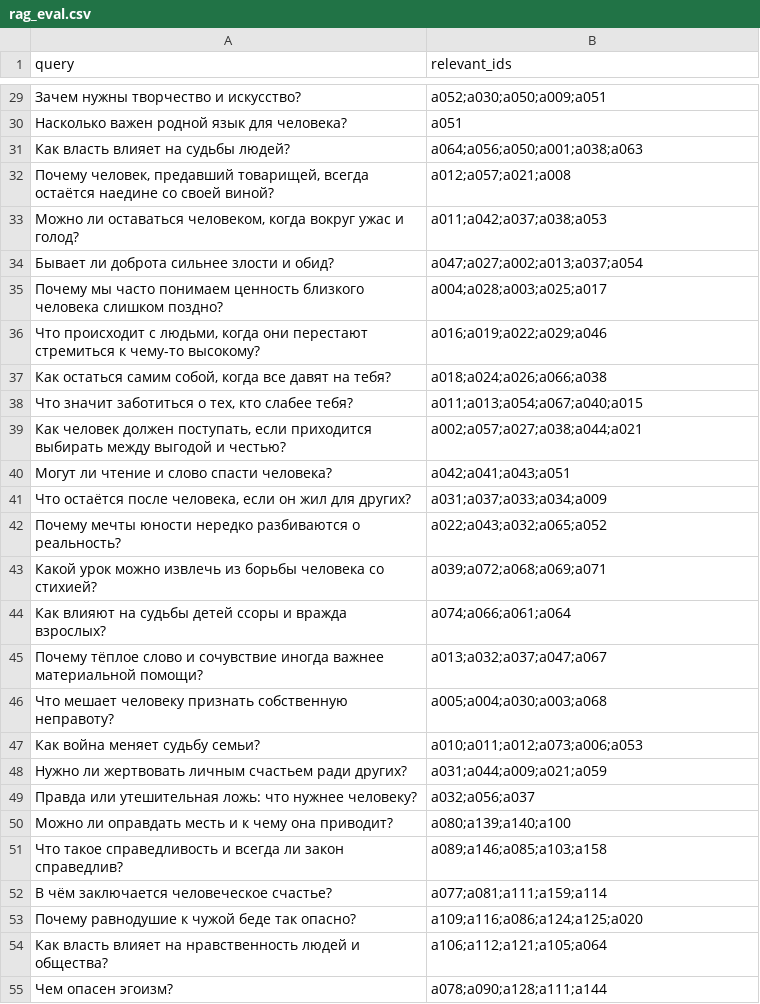
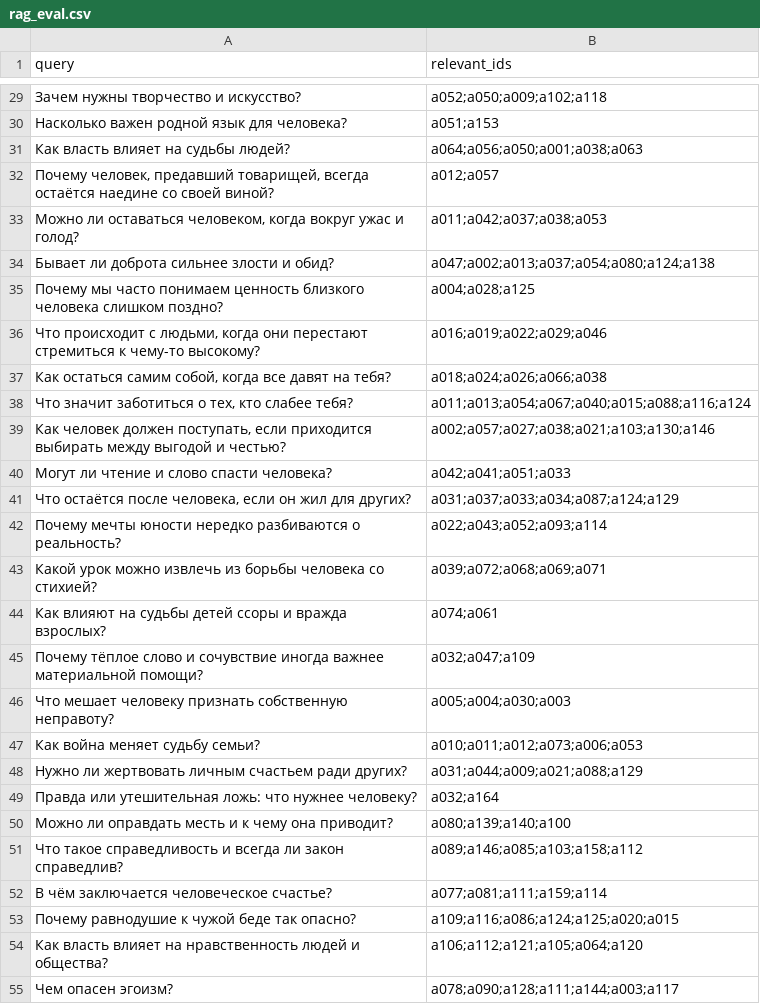
Before and after one commit to snthnk/ScrAIbe, a CSV file: data/rag_eval.csv, drawn as a sheet; only a part is shown, gaps mark what is left out; the diff covers the shown part only.

```diff
--- a/data/rag_eval.csv
+++ b/data/rag_eval.csv
@@ -29,27 +29,27 @@ query,relevant_ids
-Зачем нужны творчество и искусство?,a052;a030;a050;a009;a051
-Насколько важен родной язык для человека?,a051
+Зачем нужны творчество и искусство?,a052;a050;a009;a102;a118
+Насколько важен родной язык для человека?,a051;a153
 Как власть влияет на судьбы людей?,a064;a056;a050;a001;a038;a063
-"Почему человек, предавший товарищей, всегда остаётся наедине со своей виной?",a012;a057;a021;a008
+"Почему человек, предавший товарищей, всегда остаётся наедине со своей виной?",a012;a057
 "Можно ли оставаться человеком, когда вокруг ужас и голод?",a011;a042;a037;a038;a053
-Бывает ли доброта сильнее злости и обид?,a047;a027;a002;a013;a037;a054
-Почему мы часто понимаем ценность близкого человека слишком поздно?,a004;a028;a003;a025;a017
+Бывает ли доброта сильнее злости и обид?,a047;a002;a013;a037;a054;a080;a124;a138
+Почему мы часто понимаем ценность близкого человека слишком поздно?,a004;a028;a125
 "Что происходит с людьми, когда они перестают стремиться к чему-то высокому?",a016;a019;a022;a029;a046
 "Как остаться самим собой, когда все давят на тебя?",a018;a024;a026;a066;a038
-"Что значит заботиться о тех, кто слабее тебя?",a011;a013;a054;a067;a040;a015
-"Как человек должен поступать, если приходится выбирать между выгодой и честью?",a002;a057;a027;a038;a044;a021
-Могут ли чтение и слово спасти человека?,a042;a041;a043;a051
-"Что остаётся после человека, если он жил для других?",a031;a037;a033;a034;a009
-Почему мечты юности нередко разбиваются о реальность?,a022;a043;a032;a065;a052
+"Что значит заботиться о тех, кто слабее тебя?",a011;a013;a054;a067;a040;a015;a088;a116;a124
+"Как человек должен поступать, если приходится выбирать между выгодой и честью?",a002;a057;a027;a038;a021;a103;a130;a146
+Могут ли чтение и слово спасти человека?,a042;a041;a051;a033
+"Что остаётся после человека, если он жил для других?",a031;a037;a033;a034;a087;a124;a129
+Почему мечты юности нередко разбиваются о реальность?,a022;a043;a052;a093;a114
 Какой урок можно извлечь из борьбы человека со стихией?,a039;a072;a068;a069;a071
-Как влияют на судьбы детей ссоры и вражда взрослых?,a074;a066;a061;a064
-Почему тёплое слово и сочувствие иногда важнее материальной помощи?,a013;a032;a037;a047;a067
-Что мешает человеку признать собственную неправоту?,a005;a004;a030;a003;a068
+Как влияют на судьбы детей ссоры и вражда взрослых?,a074;a061
+Почему тёплое слово и сочувствие иногда важнее материальной помощи?,a032;a047;a109
+Что мешает человеку признать собственную неправоту?,a005;a004;a030;a003
 Как война меняет судьбу семьи?,a010;a011;a012;a073;a006;a053
-Нужно ли жертвовать личным счастьем ради других?,a031;a044;a009;a021;a059
-Правда или утешительная ложь: что нужнее человеку?,a032;a056;a037
+Нужно ли жертвовать личным счастьем ради других?,a031;a044;a009;a021;a088;a129
+Правда или утешительная ложь: что нужнее человеку?,a032;a164
 Можно ли оправдать месть и к чему она приводит?,a080;a139;a140;a100
-Что такое справедливость и всегда ли закон справедлив?,a089;a146;a085;a103;a158
+Что такое справедливость и всегда ли закон справедлив?,a089;a146;a085;a103;a158;a112
 В чём заключается человеческое счастье?,a077;a081;a111;a159;a114
-Почему равнодушие к чужой беде так опасно?,a109;a116;a086;a124;a125;a020
-Как власть влияет на нравственность людей и общества?,a106;a112;a121;a105;a064
-Чем опасен эгоизм?,a078;a090;a128;a111;a144
+Почему равнодушие к чужой беде так опасно?,a109;a116;a086;a124;a125;a020;a015
+Как власть влияет на нравственность людей и общества?,a106;a112;a121;a105;a064;a120
+Чем опасен эгоизм?,a078;a090;a128;a111;a144;a003;a117
```
Also changed, not shown: 5 removed rows and 45 edited cells elsewhere in this file, 6 other files.
